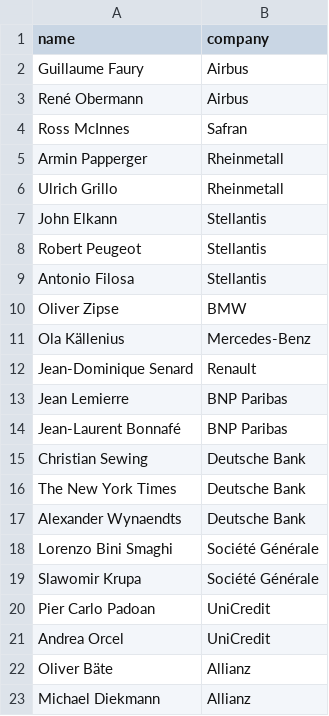
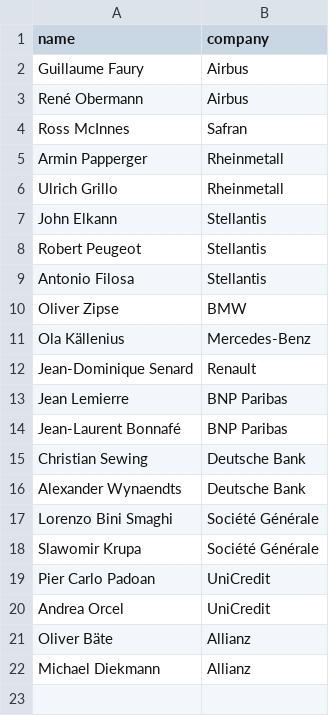
Before and after one commit to GavinMendelGleason/euro-sdt, a CSV file: transnational_board_clean.csv, drawn as a sheet.

Commit message:
Remove false corporate elites from board scraping
- Deleted 'The New York Times' (scraped from Deutsche Bank infobox)
- Deleted 'New York Times Company' (0 facts)
- Removed from board list CSV
- 19 corporate leaders remain

```diff
--- a/transnational_board_clean.csv
+++ b/transnational_board_clean.csv
@@ -15,3 +15,2 @@ Jean-Laurent Bonnafé,BNP Paribas
 Christian Sewing,Deutsche Bank
-The New York Times,Deutsche Bank
 Alexander Wynaendts,Deutsche Bank
```
Also changed, not shown: 1 other file.
